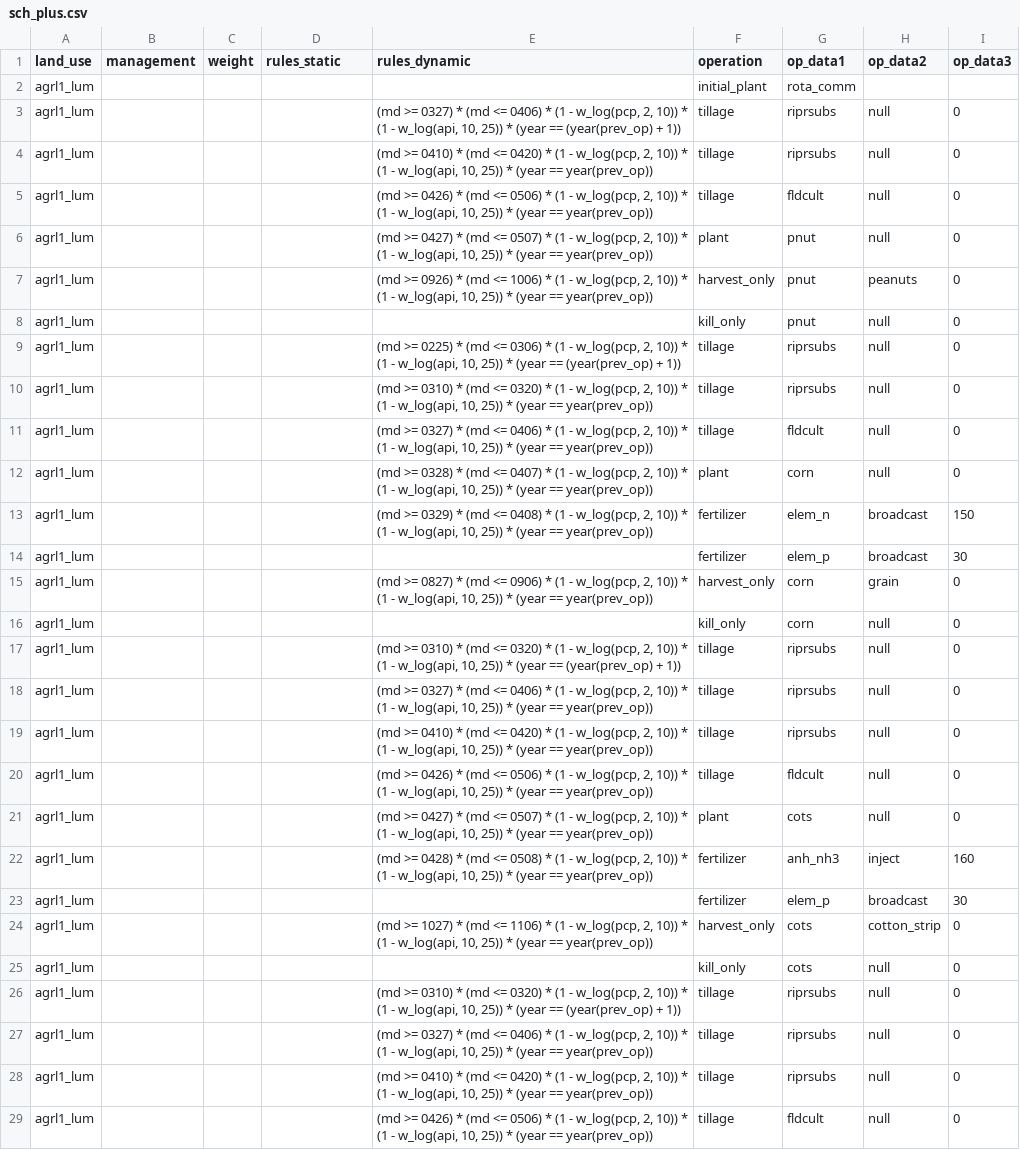
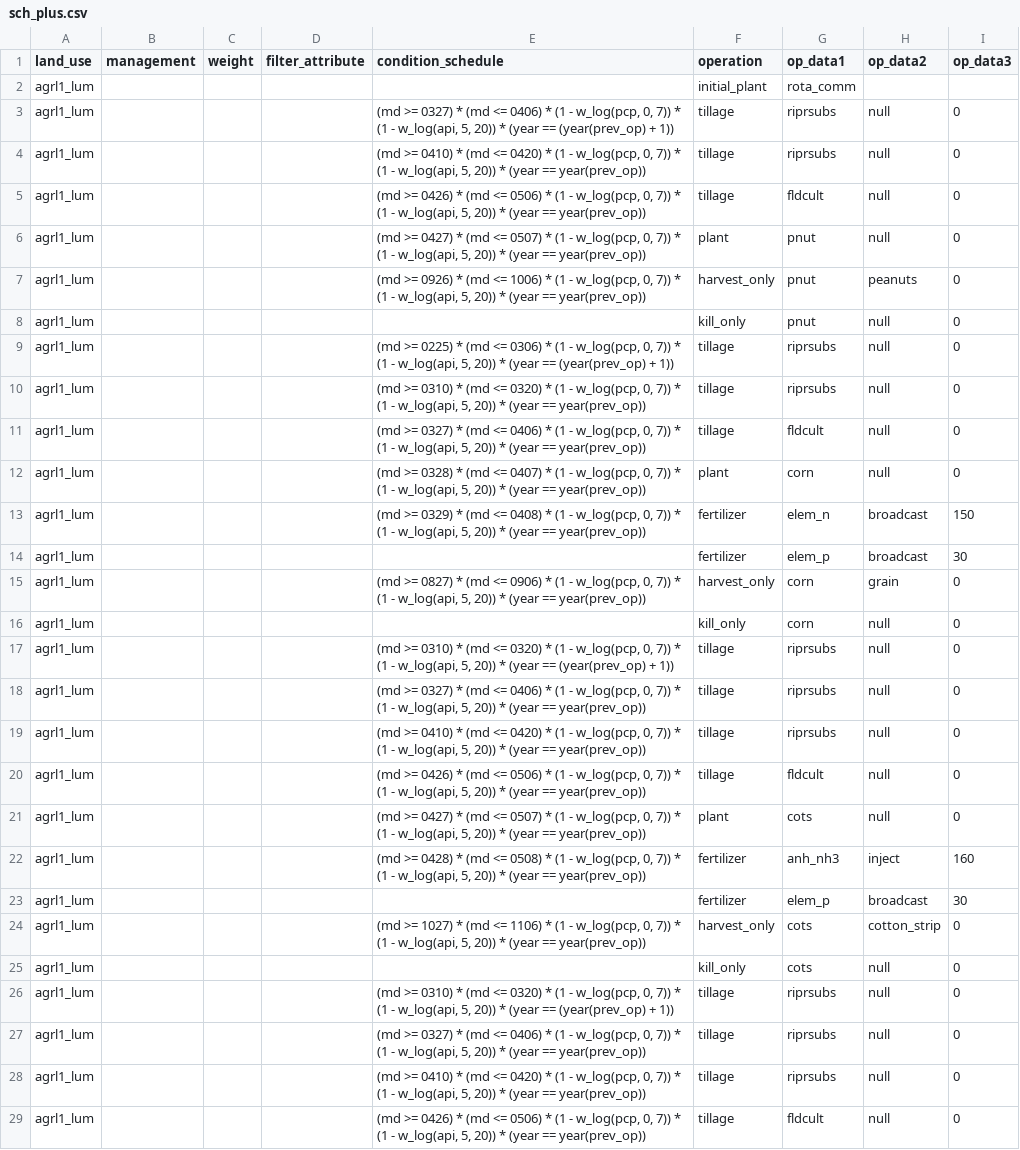
Before and after one commit to chrisschuerz/SWATfarmR, a CSV file: inst/extdata/sch_plus.csv, drawn as a sheet; only a part is shown; the diff covers the shown part only; the diff names each change by its address in the sheet, - before the commit and + after, or states it on an @@ line.

Commit message:
Updtate demo management input file

```diff
--- a/inst/extdata/sch_plus.csv
+++ b/inst/extdata/sch_plus.csv
-D1: rules_static
+D1: filter_attribute
-E1: rules_dynamic
+E1: condition_schedule
-E3 (condition_schedule): …- w_log(pcp, 2, 10)) * (1 - w_log(api, 10, 25)) * (year…
+E3 (condition_schedule): …- w_log(pcp, 0, 7)) * (1 - w_log(api, 5, 20)) * (year…
-E4 (condition_schedule): …- w_log(pcp, 2, 10)) * (1 - w_log(api, 10, 25)) * (year…
+E4 (condition_schedule): …- w_log(pcp, 0, 7)) * (1 - w_log(api, 5, 20)) * (year…
-E5 (condition_schedule): …- w_log(pcp, 2, 10)) * (1 - w_log(api, 10, 25)) * (year…
+E5 (condition_schedule): …- w_log(pcp, 0, 7)) * (1 - w_log(api, 5, 20)) * (year…
-E6 (condition_schedule): …- w_log(pcp, 2, 10)) * (1 - w_log(api, 10, 25)) * (year…
+E6 (condition_schedule): …- w_log(pcp, 0, 7)) * (1 - w_log(api, 5, 20)) * (year…
-E7 (condition_schedule): …- w_log(pcp, 2, 10)) * (1 - w_log(api, 10, 25)) * (year…
+E7 (condition_schedule): …- w_log(pcp, 0, 7)) * (1 - w_log(api, 5, 20)) * (year…
-E9 (condition_schedule): …- w_log(pcp, 2, 10)) * (1 - w_log(api, 10, 25)) * (year…
+E9 (condition_schedule): …- w_log(pcp, 0, 7)) * (1 - w_log(api, 5, 20)) * (year…
-E10 (condition_schedule): …- w_log(pcp, 2, 10)) * (1 - w_log(api, 10, 25)) * (year…
+E10 (condition_schedule): …- w_log(pcp, 0, 7)) * (1 - w_log(api, 5, 20)) * (year…
-E11 (condition_schedule): …- w_log(pcp, 2, 10)) * (1 - w_log(api, 10, 25)) * (year…
+E11 (condition_schedule): …- w_log(pcp, 0, 7)) * (1 - w_log(api, 5, 20)) * (year…
-E12 (condition_schedule): …- w_log(pcp, 2, 10)) * (1 - w_log(api, 10, 25)) * (year…
+E12 (condition_schedule): …- w_log(pcp, 0, 7)) * (1 - w_log(api, 5, 20)) * (year…
-E13 (condition_schedule): …- w_log(pcp, 2, 10)) * (1 - w_log(api, 10, 25)) * (year…
+E13 (condition_schedule): …- w_log(pcp, 0, 7)) * (1 - w_log(api, 5, 20)) * (year…
-E15 (condition_schedule): …- w_log(pcp, 2, 10)) * (1 - w_log(api, 10, 25)) * (year…
+E15 (condition_schedule): …- w_log(pcp, 0, 7)) * (1 - w_log(api, 5, 20)) * (year…
-E17 (condition_schedule): …- w_log(pcp, 2, 10)) * (1 - w_log(api, 10, 25)) * (year…
+E17 (condition_schedule): …- w_log(pcp, 0, 7)) * (1 - w_log(api, 5, 20)) * (year…
-E18 (condition_schedule): …- w_log(pcp, 2, 10)) * (1 - w_log(api, 10, 25)) * (year…
+E18 (condition_schedule): …- w_log(pcp, 0, 7)) * (1 - w_log(api, 5, 20)) * (year…
-E19 (condition_schedule): …- w_log(pcp, 2, 10)) * (1 - w_log(api, 10, 25)) * (year…
+E19 (condition_schedule): …- w_log(pcp, 0, 7)) * (1 - w_log(api, 5, 20)) * (year…
-E20 (condition_schedule): …- w_log(pcp, 2, 10)) * (1 - w_log(api, 10, 25)) * (year…
+E20 (condition_schedule): …- w_log(pcp, 0, 7)) * (1 - w_log(api, 5, 20)) * (year…
-E21 (condition_schedule): …- w_log(pcp, 2, 10)) * (1 - w_log(api, 10, 25)) * (year…
+E21 (condition_schedule): …- w_log(pcp, 0, 7)) * (1 - w_log(api, 5, 20)) * (year…
-E22 (condition_schedule): …- w_log(pcp, 2, 10)) * (1 - w_log(api, 10, 25)) * (year…
+E22 (condition_schedule): …- w_log(pcp, 0, 7)) * (1 - w_log(api, 5, 20)) * (year…
-E24 (condition_schedule): …- w_log(pcp, 2, 10)) * (1 - w_log(api, 10, 25)) * (year…
+E24 (condition_schedule): …- w_log(pcp, 0, 7)) * (1 - w_log(api, 5, 20)) * (year…
-E26 (condition_schedule): …- w_log(pcp, 2, 10)) * (1 - w_log(api, 10, 25)) * (year…
+E26 (condition_schedule): …- w_log(pcp, 0, 7)) * (1 - w_log(api, 5, 20)) * (year…
-E27 (condition_schedule): …- w_log(pcp, 2, 10)) * (1 - w_log(api, 10, 25)) * (year…
+E27 (condition_schedule): …- w_log(pcp, 0, 7)) * (1 - w_log(api, 5, 20)) * (year…
-E28 (condition_schedule): …- w_log(pcp, 2, 10)) * (1 - w_log(api, 10, 25)) * (year…
+E28 (condition_schedule): …- w_log(pcp, 0, 7)) * (1 - w_log(api, 5, 20)) * (year…
-E29 (condition_schedule): …- w_log(pcp, 2, 10)) * (1 - w_log(api, 10, 25)) * (year…
+E29 (condition_schedule): …- w_log(pcp, 0, 7)) * (1 - w_log(api, 5, 20)) * (year…
```
Also changed, not shown: 79 edited cells elsewhere in this file.
